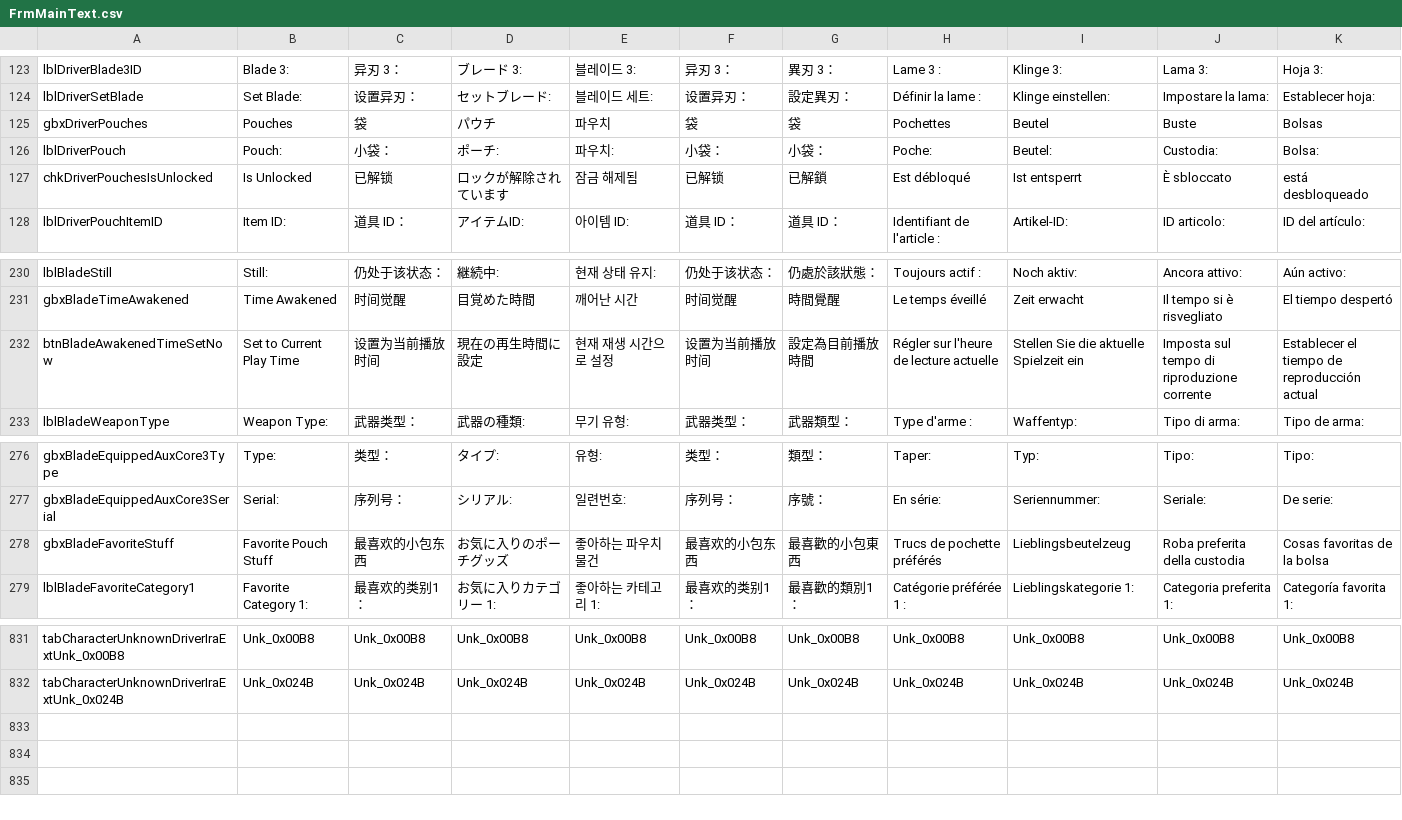
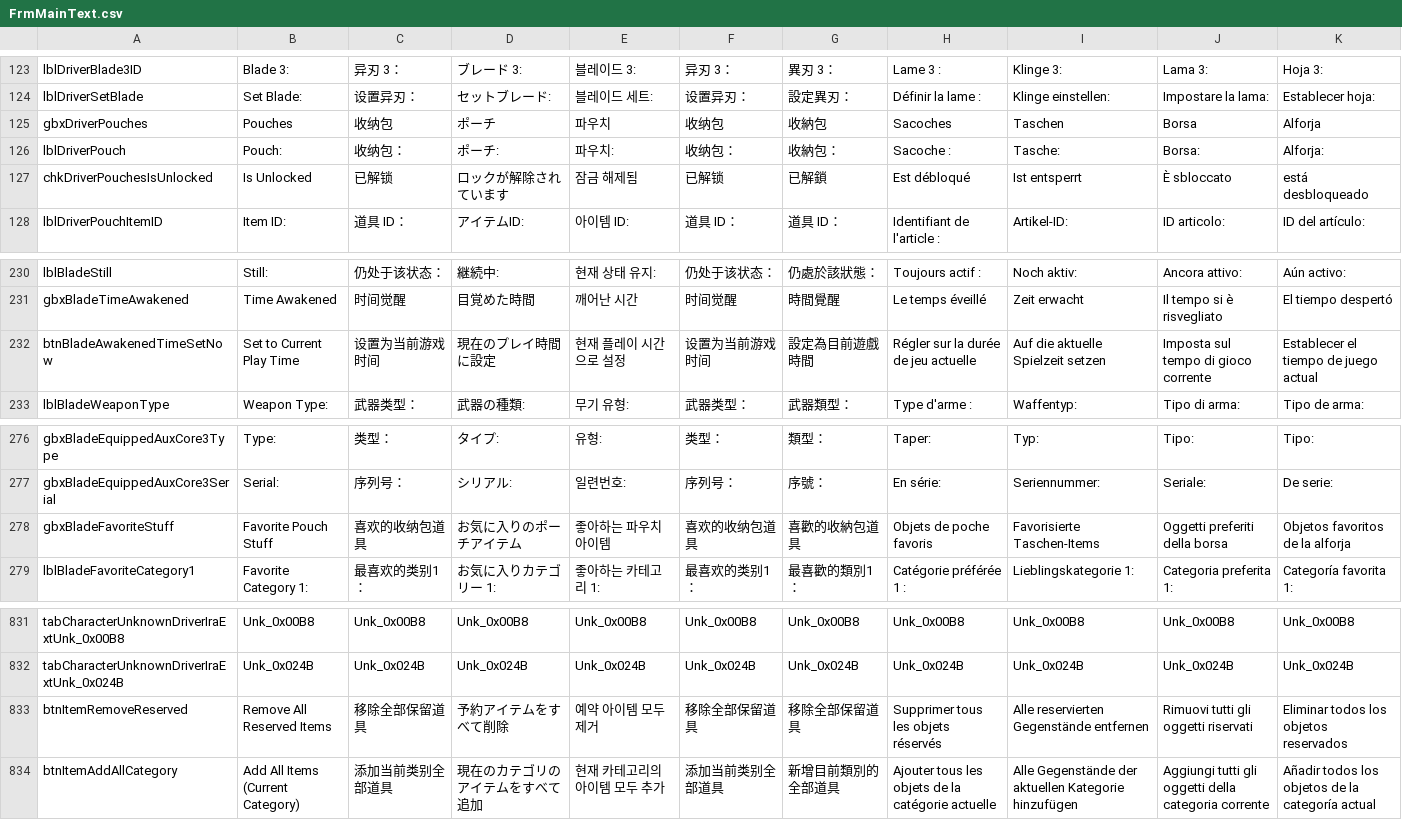
Before and after one commit to soarqin/XC2SaveNETThingy, a CSV file: XC2SaveNETThingy/data/FrmMainText.csv, drawn as a sheet; only a part is shown, gaps mark what is left out; the diff covers the shown part only; the diff names each change by its address in the sheet, - before the commit and + after, or states it on an @@ line.

```diff
--- a/XC2SaveNETThingy/data/FrmMainText.csv
+++ b/XC2SaveNETThingy/data/FrmMainText.csv
-C125: 袋
+C125: 收纳包
-D125: パウチ
+D125: ポーチ
-F125: 袋
+F125: 收纳包
-G125: 袋
+G125: 收納包
-H125: Pochettes
+H125: Sacoches
-I125: Beutel
+I125: Taschen
-J125: Buste
+J125: Borsa
-K125: Bolsas
+K125: Alforja
-C126: 小袋：
+C126: 收纳包：
-F126: 小袋：
+F126: 收纳包：
-G126: 小袋：
+G126: 收納包：
-H126: Poche:
+H126: Sacoche :
-I126: Beutel:
+I126: Tasche:
-J126: Custodia:
+J126: Borsa:
-K126: Bolsa:
+K126: Alforja:
-C232: 设置为当前播放时间
+C232: 设置为当前游戏时间
-D232: 現在の再生時間に設定
+D232: 現在のプレイ時間に設定
-E232: 현재 재생 시간으로 설정
+E232: 현재 플레이 시간으로 설정
-F232: 设置为当前播放时间
+F232: 设置为当前游戏时间
-G232: 設定為目前播放時間
+G232: 設定為目前遊戲時間
-H232: Régler sur l'heure de lecture actuelle
+H232: Régler sur la durée de jeu actuelle
-I232: Stellen Sie die aktuelle Spielzeit ein
+I232: Auf die aktuelle Spielzeit setzen
-J232: Imposta sul tempo di riproduzione corrente
+J232: Imposta sul tempo di gioco corrente
-K232: Establecer el tiempo de reproducción actual
+K232: Establecer el tiempo de juego actual
-C278: 最喜欢的小包东西
+C278: 喜欢的收纳包道具
-D278: お気に入りのポーチグッズ
+D278: お気に入りのポーチアイテム
-E278: 좋아하는 파우치 물건
+E278: 좋아하는 파우치 아이템
-F278: 最喜欢的小包东西
+F278: 喜欢的收纳包道具
-G278: 最喜歡的小包東西
+G278: 喜歡的收納包道具
-H278: Trucs de pochette préférés
+H278: Objets de poche favoris
-I278: Lieblingsbeutelzeug
+I278: Favorisierte Taschen-Items
-J278: Roba preferita della custodia
+J278: Oggetti preferiti della borsa
-K278: Cosas favoritas de la bolsa
+K278: Objetos favoritos de la alforja
+row 833: btnItemRemoveReserved | Remove All Reserved Items | 移除全部保留道具 | 予約アイテムをすべて削除 | 예약 아이템 모두 제거 | 移除全部保留道具 | 移除全部保留道具 | Supprimer tous les objets réservés | Alle reservierten Gegenstände entfernen | Rimuovi tutti gli oggetti riservati | Eliminar todos los objetos reservados
+row 834: btnItemAddAllCategory | Add All Items (Current Category) | 添加当前类别全部道具 | 現在のカテゴリのアイテムをすべて追加 | 현재 카테고리의 아이템 모두 추가 | 添加当前类别全部道具 | 新增目前類別的全部道具 | Ajouter tous les objets de la catégorie actuelle | Alle Gegenstände der aktuellen Kategorie hinzufügen | Aggiungi tutti gli oggetti della categoria corrente | Añadir todos los objetos de la categoría actual
```
Also changed, not shown: 59 edited cells elsewhere in this file, XC2SaveNETThingy/data/FrmMainInternalText.csv, 1 other file.
